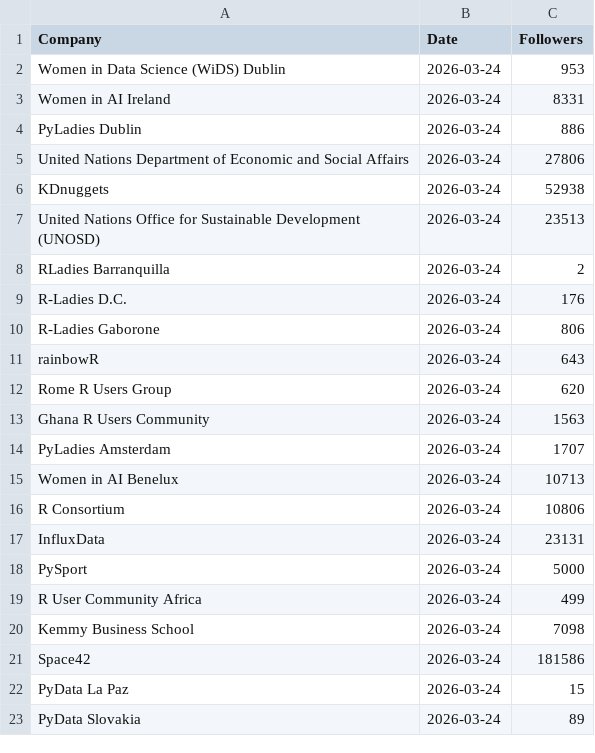
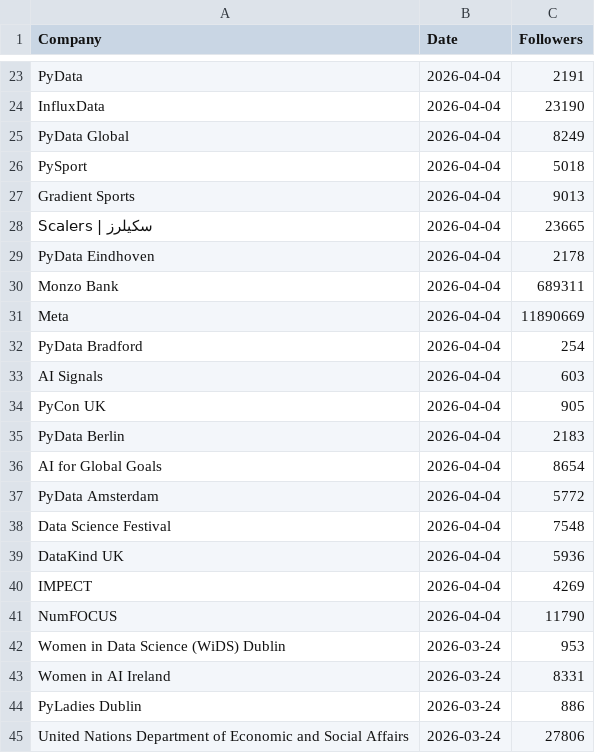
Before and after one commit to Joint-Operations-Working-Group/Social-Media-Analytics, a CSV file: Linkedin/Company_0001.csv, drawn as a sheet; only a part is shown, gaps mark what is left out; the shorter side is filled out with more unchanged rows; the diff covers the shown part only.

Commit message:
Update Company_0001.csv

```diff
--- a/Linkedin/Company_0001.csv
+++ b/Linkedin/Company_0001.csv
@@ -2 +23,20 @@ Company,Date,Followers
+"PyData","2026-04-04",2191
+"InfluxData","2026-04-04",23190
+"PyData Global","2026-04-04",8249
+"PySport","2026-04-04",5018
+"Gradient Sports","2026-04-04",9013
+"Scalers | سكيلرز","2026-04-04",23665
+"PyData Eindhoven","2026-04-04",2178
+"Monzo Bank","2026-04-04",689311
+"Meta","2026-04-04",11890669
+"PyData Bradford","2026-04-04",254
+"AI Signals","2026-04-04",603
+"PyCon UK","2026-04-04",905
+"PyData Berlin","2026-04-04",2183
+"AI for Global Goals","2026-04-04",8654
+"PyData Amsterdam","2026-04-04",5772
+"Data Science Festival","2026-04-04",7548
+"DataKind UK","2026-04-04",5936
+"IMPECT","2026-04-04",4269
+"NumFOCUS","2026-04-04",11790
 Women in Data Science (WiDS) Dublin, 2026-03-24,953
```
Also changed, not shown: 21 added rows elsewhere in this file.
